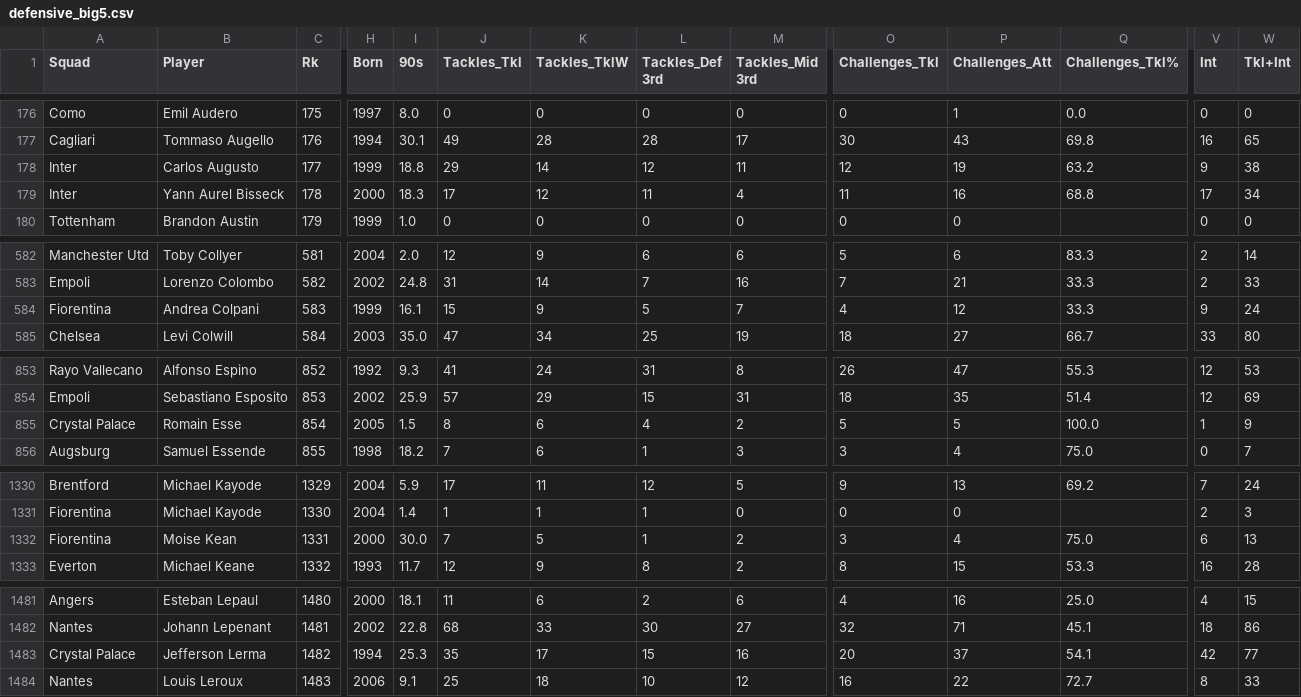
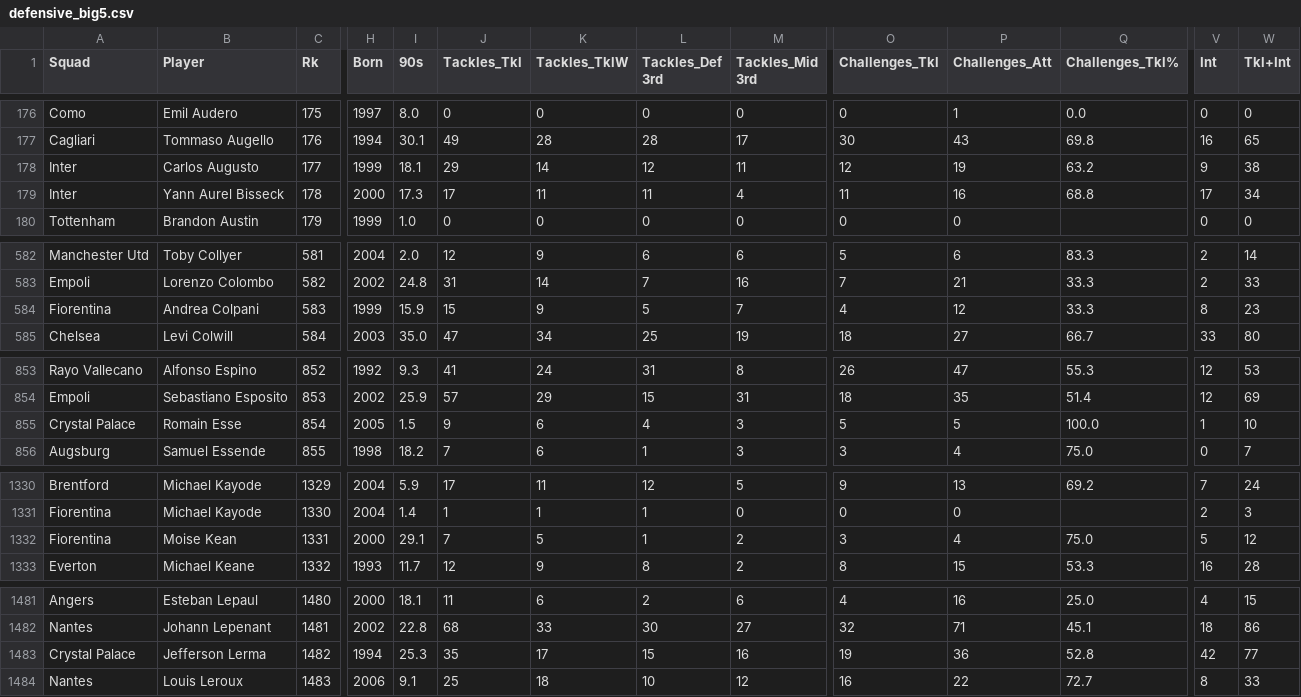
Before and after one commit to Josegra/fbref_scrape, a CSV file: data/defensive_big5.csv, drawn as a sheet; only a part is shown, gaps mark what is left out; the diff covers the shown part only; the diff names each change by its address in the sheet, - before the commit and + after, or states it on an @@ line.

```diff
--- a/data/defensive_big5.csv
+++ b/data/defensive_big5.csv
-I178 (90s): 18.8
+I178 (90s): 18.1
-I179 (90s): 18.3
+I179 (90s): 17.3
-K179 (Tackles_TklW): 12
+K179 (Tackles_TklW): 11
-I584 (90s): 16.1
+I584 (90s): 15.9
-V584 (Int): 9
+V584 (Int): 8
-W584 (Tkl+Int): 24
+W584 (Tkl+Int): 23
-J855 (Tackles_Tkl): 8
+J855 (Tackles_Tkl): 9
-M855 (Tackles_Mid 3rd): 2
+M855 (Tackles_Mid 3rd): 3
-W855 (Tkl+Int): 9
+W855 (Tkl+Int): 10
-I1332 (90s): 30.0
+I1332 (90s): 29.1
-V1332 (Int): 6
+V1332 (Int): 5
-W1332 (Tkl+Int): 13
+W1332 (Tkl+Int): 12
-O1483 (Challenges_Tkl): 20
+O1483 (Challenges_Tkl): 19
-P1483 (Challenges_Att): 37
+P1483 (Challenges_Att): 36
-Q1483 (Challenges_Tkl%): 54.1
+Q1483 (Challenges_Tkl%): 52.8
```
Also changed, not shown: 114 edited cells elsewhere in this file.
